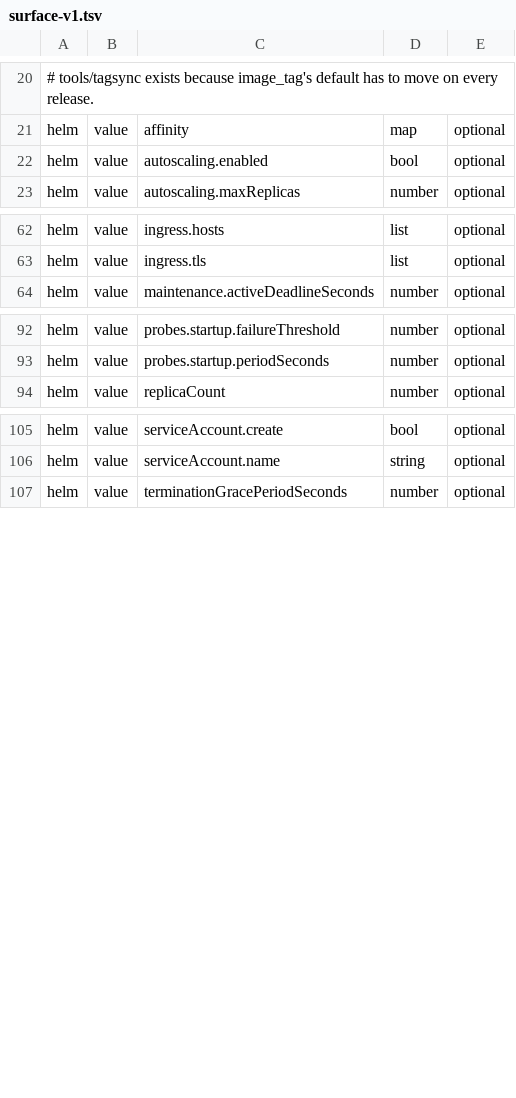
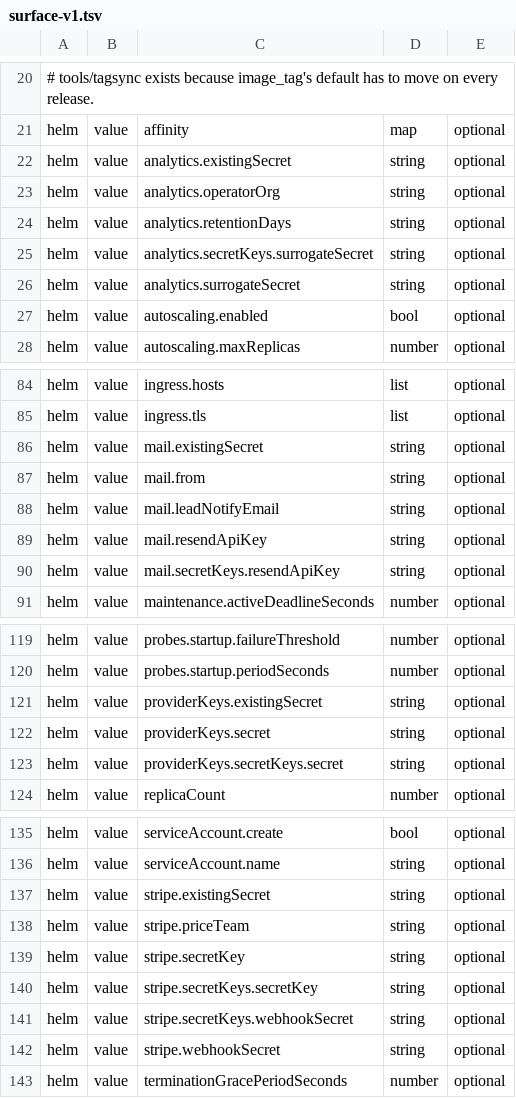
Before and after one commit to antifailure/antifailure, a TSV file: tools/inputcheck/surface-v1.tsv, drawn as a sheet; only a part is shown, gaps mark what is left out; the diff covers the shown part only.

```diff
--- a/tools/inputcheck/surface-v1.tsv
+++ b/tools/inputcheck/surface-v1.tsv
@@ -21,2 +21,7 @@
 helm	value	affinity	map	optional
+helm	value	analytics.existingSecret	string	optional
+helm	value	analytics.operatorOrg	string	optional
+helm	value	analytics.retentionDays	string	optional
+helm	value	analytics.secretKeys.surrogateSecret	string	optional
+helm	value	analytics.surrogateSecret	string	optional
 helm	value	autoscaling.enabled	bool	optional
@@ -63,2 +85,7 @@ helm	value	ingress.hosts	list	optional
 helm	value	ingress.tls	list	optional
+helm	value	mail.existingSecret	string	optional
+helm	value	mail.from	string	optional
+helm	value	mail.leadNotifyEmail	string	optional
+helm	value	mail.resendApiKey	string	optional
+helm	value	mail.secretKeys.resendApiKey	string	optional
 helm	value	maintenance.activeDeadlineSeconds	number	optional
@@ -93,2 +120,5 @@ helm	value	probes.startup.failureThreshold	number	optional
 helm	value	probes.startup.periodSeconds	number	optional
+helm	value	providerKeys.existingSecret	string	optional
+helm	value	providerKeys.secret	string	optional
+helm	value	providerKeys.secretKeys.secret	string	optional
 helm	value	replicaCount	number	optional
@@ -106,2 +136,8 @@ helm	value	serviceAccount.create	bool	optional
 helm	value	serviceAccount.name	string	optional
+helm	value	stripe.existingSecret	string	optional
+helm	value	stripe.priceTeam	string	optional
+helm	value	stripe.secretKey	string	optional
+helm	value	stripe.secretKeys.secretKey	string	optional
+helm	value	stripe.secretKeys.webhookSecret	string	optional
+helm	value	stripe.webhookSecret	string	optional
 helm	value	terminationGracePeriodSeconds	number	optional
```
Also changed, not shown: 17 added rows elsewhere in this file, tools/docs/wiring-exemptions.tsv, 10 other files.
